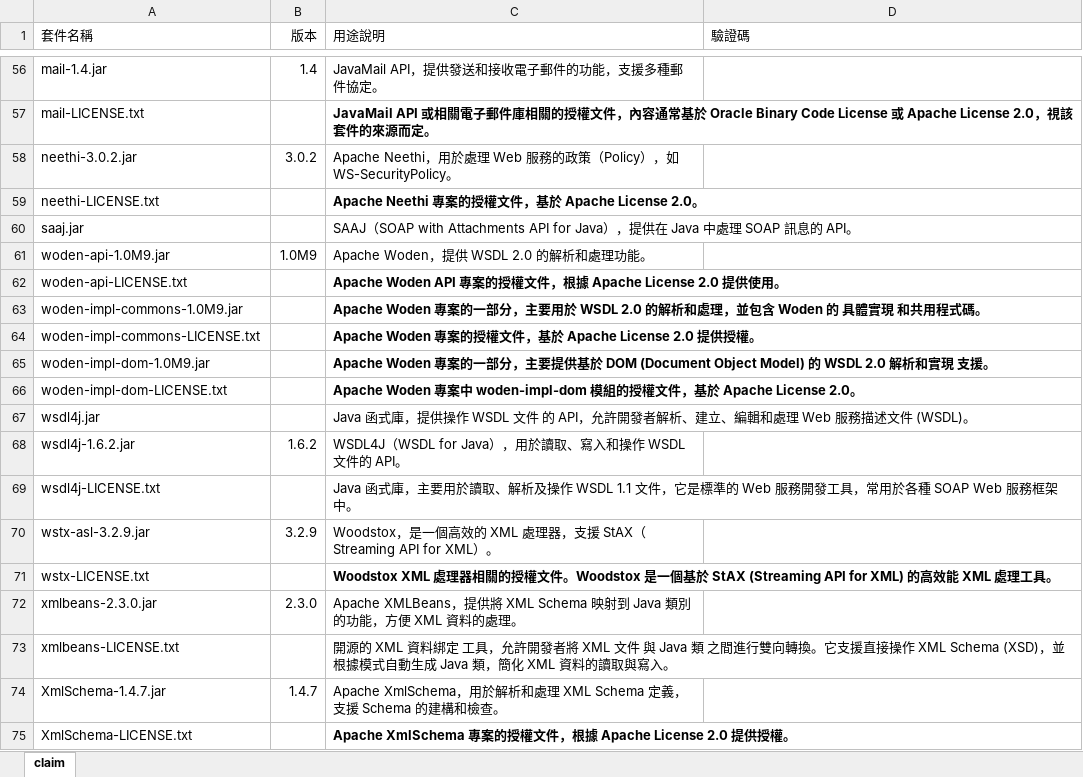
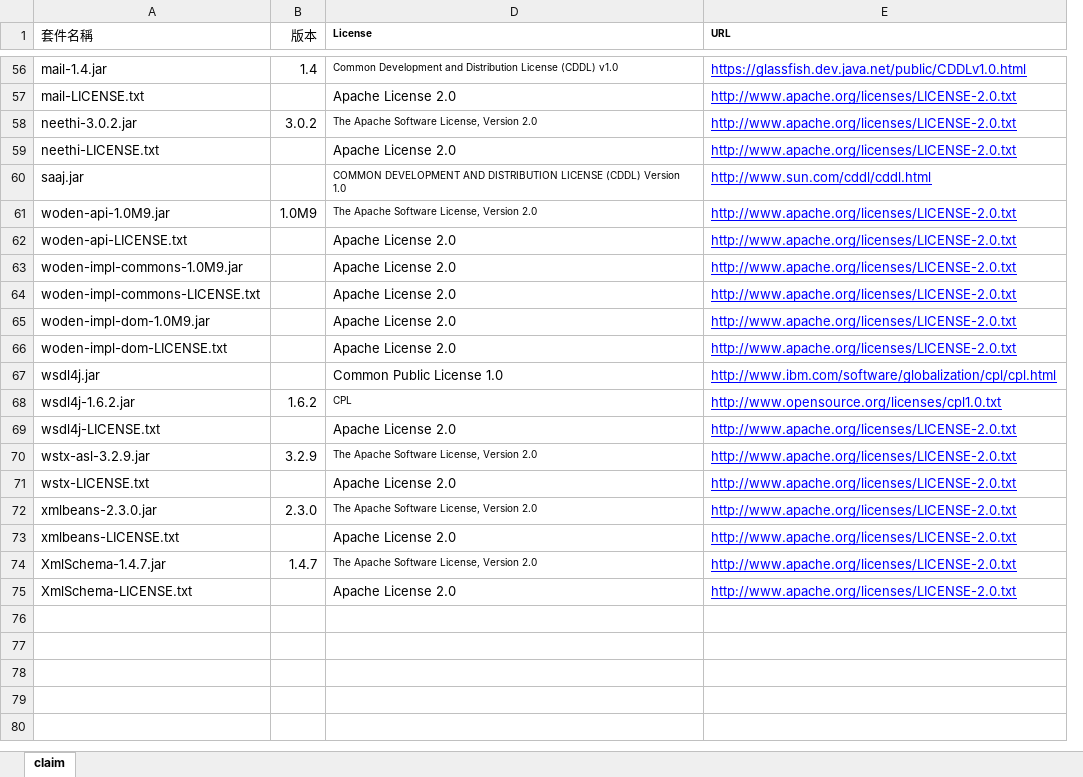
Before and after one commit to pohua920/easyTest, an Excel workbook: doc/盤點SourceCode第三方套件_interface.xlsx, sheet claim, drawn as a sheet; only a part is shown, gaps mark what is left out; values as stored, in another font and other column widths than the file's, no borders; removed rows and columns are numbered as before the commit, all else as after; the diff covers the shown part only; the diff names each change by its address in the sheet, - before the commit and + after, or states it on an @@ line.

```diff
--- a/doc/盤點SourceCode第三方套件_interface.xlsx (sheet claim)
+++ b/doc/盤點SourceCode第三方套件_interface.xlsx (sheet claim)
@@ column C (用途說明) hidden, rows 56-75: JavaMail API，提供發送和接收電子郵件的功能，支援多種郵件協定。 | JavaMail API 或相關電子郵件庫相關的授權文件，內容通常基於 Oracle Binary Code License 或 Apache License 2.0，視該套件的來源而定。 | Apache Neethi，用於處理 Web 服務的政策（Policy），如 WS-SecurityPolicy。 | Apache Neethi 專案的授權文件，基於 Apache License 2.0。 | SAAJ（SOAP with Attachments API for Java），提供在 Java 中處理 SOAP 訊息的 API。 | Apache Woden，提供 WSDL 2.0 的解析和處理功能。 | Apache Woden API 專案的授權文件，根據 Apache License 2.0 提供使用。 | Apache Woden 專案的一部分，主要用於 WSDL 2.0 的解析和處理，並包含 Woden 的 具體實現 和共用程式碼。 | Apache Woden 專案的授權文件，基於 Apache License 2.0 提供授權。 | Apache Woden 專案的一部分，主要提供基於 DOM (Document Object Model) 的 WSDL 2.0 解析和實現 支援。 | Apache Woden 專案中 woden-impl-dom 模組的授權文件，基於 Apache License 2.0。 | Java 函式庫，提供操作 WSDL 文件 的 API，允許開發者解析、建立、編輯和處理 Web 服務描述文件 (WSDL)。 | WSDL4J（WSDL for Java），用於讀取、寫入和操作 WSDL 文件的 API。 | Java 函式庫，主要用於讀取、解析及操作 WSDL 1.1 文件，它是標準的 Web 服務開發工具，常用於各種 SOAP Web 服務框架 中。 | Woodstox，是一個高效的 XML 處理器，支援 StAX（Streaming API for XML）。 | Woodstox XML 處理器相關的授權文件。Woodstox 是一個基於 StAX (Streaming API for XML) 的高效能 XML 處理工具。 | Apache XMLBeans，提供將 XML Schema 映射到 Java 類別的功能，方便 XML 資料的處理。 | 開源的 XML 資料綁定 工具，允許開發者將 XML 文件 與 Java 類 之間進行雙向轉換。它支援直接操作 XML Schema (XSD)，並根據模式自動生成 Java 類，簡化 XML 資料的讀取與寫入。 | Apache XmlSchema，用於解析和處理 XML Schema 定義，支援 Schema 的建構和檢查。 | Apache XmlSchema 專案的授權文件，根據 Apache License 2.0 提供授權。 @@
+column E (URL), rows 56-75: https://glassfish.dev.java.net/public/CDDLv1.0.html | http://www.apache.org/licenses/LICENSE-2.0.txt | http://www.apache.org/licenses/LICENSE-2.0.txt | http://www.apache.org/licenses/LICENSE-2.0.txt | http://www.sun.com/cddl/cddl.html | http://www.apache.org/licenses/LICENSE-2.0.txt | http://www.apache.org/licenses/LICENSE-2.0.txt | http://www.apache.org/licenses/LICENSE-2.0.txt | http://www.apache.org/licenses/LICENSE-2.0.txt | http://www.apache.org/licenses/LICENSE-2.0.txt | http://www.apache.org/licenses/LICENSE-2.0.txt | http://www.ibm.com/software/globalization/cpl/cpl.html | http://www.opensource.org/licenses/cpl1.0.txt | http://www.apache.org/licenses/LICENSE-2.0.txt | http://www.apache.org/licenses/LICENSE-2.0.txt | http://www.apache.org/licenses/LICENSE-2.0.txt | http://www.apache.org/licenses/LICENSE-2.0.txt | http://www.apache.org/licenses/LICENSE-2.0.txt | http://www.apache.org/licenses/LICENSE-2.0.txt | http://www.apache.org/licenses/LICENSE-2.0.txt
-D1: 驗證碼
+D1: License
-D1 bold: off
+D1 bold: on, text size: smaller
-D56 (License): (empty)
+D56 (License): Common Development and Distribution License (CDDL) v1.0
-D57 (License): (empty)
+D57 (License): Apache License 2.0
-D58 (License): (empty)
+D58 (License): The Apache Software License, Version 2.0
-D59 (License): (empty)
+D59 (License): Apache License 2.0
-D60 (License): (empty)
+D60 (License): COMMON DEVELOPMENT AND DISTRIBUTION LICENSE (CDDL) Version 1.0
-D61 (License): (empty)
+D61 (License): The Apache Software License, Version 2.0
-D62:D66 (License): (empty)
+D62:D66 (License): Apache License 2.0
-D67 (License): (empty)
+D67 (License): Common Public License 1.0
-D68 (License): (empty)
+D68 (License): CPL
-D69 (License): (empty)
+D69 (License): Apache License 2.0
-D70 (License): (empty)
+D70 (License): The Apache Software License, Version 2.0
-D71 (License): (empty)
+D71 (License): Apache License 2.0
-D72 (License): (empty)
+D72 (License): The Apache Software License, Version 2.0
-D73 (License): (empty)
+D73 (License): Apache License 2.0
-D74 (License): (empty)
+D74 (License): The Apache Software License, Version 2.0
-D75 (License): (empty)
+D75 (License): Apache License 2.0
```
Also changed, not shown: 52 edited cells elsewhere in this sheet.
